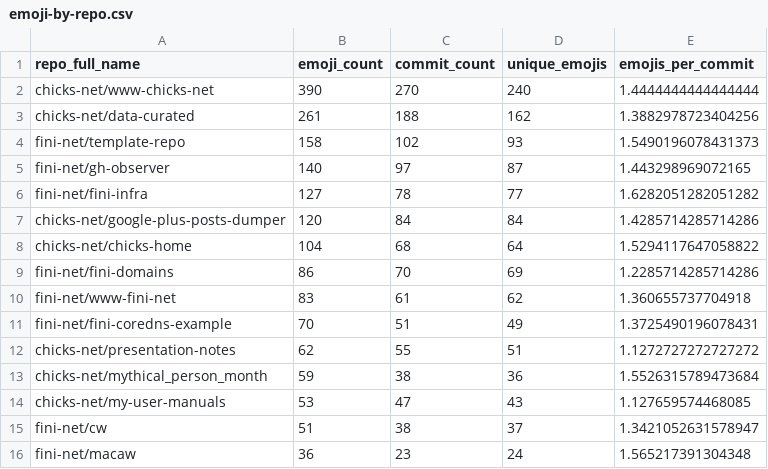
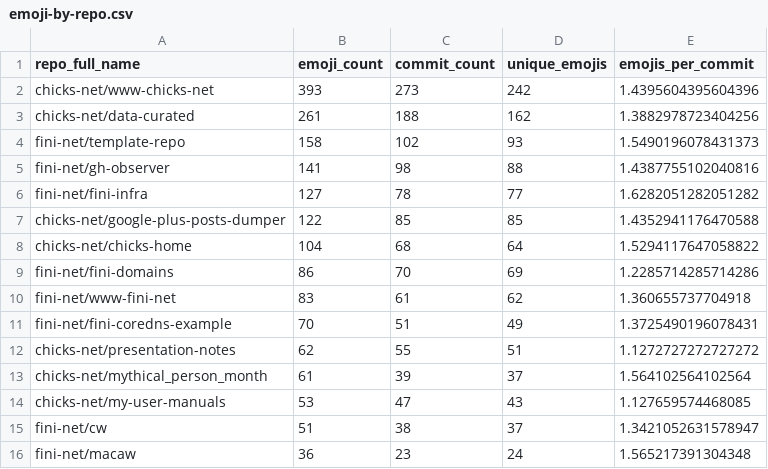
Before and after one commit to chicks-net/data-curated, a CSV file: individuals/chicks/github/commits-analysis/emoji-by-repo.csv, drawn as a sheet.

```diff
--- a/individuals/chicks/github/commits-analysis/emoji-by-repo.csv
+++ b/individuals/chicks/github/commits-analysis/emoji-by-repo.csv
@@ -1,8 +1,8 @@
 repo_full_name,emoji_count,commit_count,unique_emojis,emojis_per_commit
-chicks-net/www-chicks-net,390,270,240,1.4444444444444444
+chicks-net/www-chicks-net,393,273,242,1.4395604395604396
 chicks-net/data-curated,261,188,162,1.3882978723404256
 fini-net/template-repo,158,102,93,1.5490196078431373
-fini-net/gh-observer,140,97,87,1.443298969072165
+fini-net/gh-observer,141,98,88,1.4387755102040816
 fini-net/fini-infra,127,78,77,1.6282051282051282
-chicks-net/google-plus-posts-dumper,120,84,84,1.4285714285714286
+chicks-net/google-plus-posts-dumper,122,85,85,1.4352941176470588
 chicks-net/chicks-home,104,68,64,1.5294117647058822
@@ -12,3 +12,3 @@ fini-net/fini-coredns-example,70,51,49,1.3725490196078431
 chicks-net/presentation-notes,62,55,51,1.1272727272727272
-chicks-net/mythical_person_month,59,38,36,1.5526315789473684
+chicks-net/mythical_person_month,61,39,37,1.564102564102564
 chicks-net/my-user-manuals,53,47,43,1.127659574468085
```
Also changed, not shown: individuals/chicks/github/commits-analysis/emoji-frequency.csv, individuals/chicks/github/commits-analysis/emoji-summary.csv, 14 other files.
